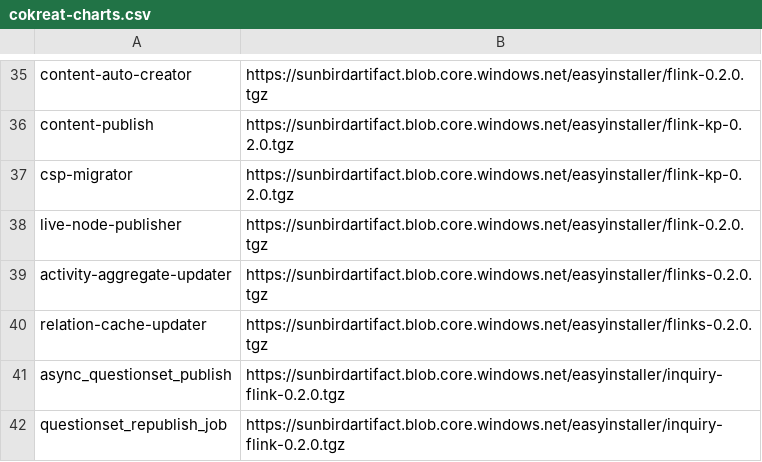
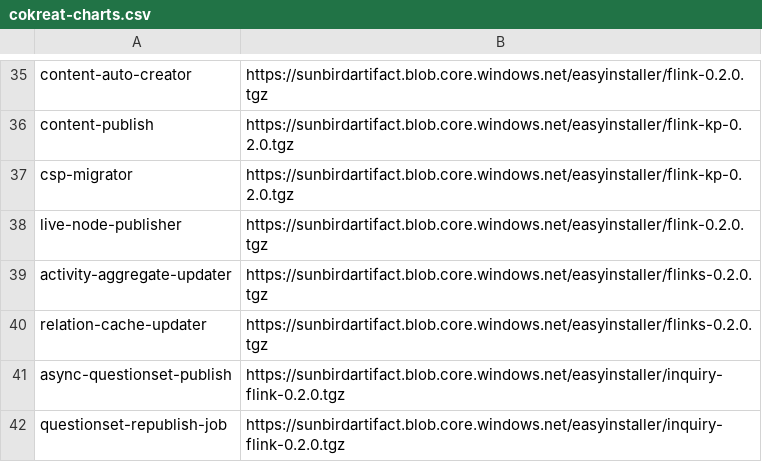
Before and after one commit to project-sunbird/sunbird-devops, a CSV file: oneclickinstaller-cokreat/cokreat-charts.csv, drawn as a sheet; only a part is shown, gaps mark what is left out.

Commit message:
typo fix

```diff
--- a/oneclickinstaller-cokreat/cokreat-charts.csv
+++ b/oneclickinstaller-cokreat/cokreat-charts.csv
@@ -40,3 +40,3 @@ activity-aggregate-updater,https://sunbirdartifact.blob.core.windows.net/easyins
 relation-cache-updater,https://sunbirdartifact.blob.core.windows.net/easyinstaller/flinks-0.2.0.tgz
-async_questionset_publish,https://sunbirdartifact.blob.core.windows.net/easyinstaller/inquiry-flink-0.2.0.tgz
-questionset_republish_job,https://sunbirdartifact.blob.core.windows.net/easyinstaller/inquiry-flink-0.2.0.tgz
+async-questionset-publish,https://sunbirdartifact.blob.core.windows.net/easyinstaller/inquiry-flink-0.2.0.tgz
+questionset-republish-job,https://sunbirdartifact.blob.core.windows.net/easyinstaller/inquiry-flink-0.2.0.tgz
```
